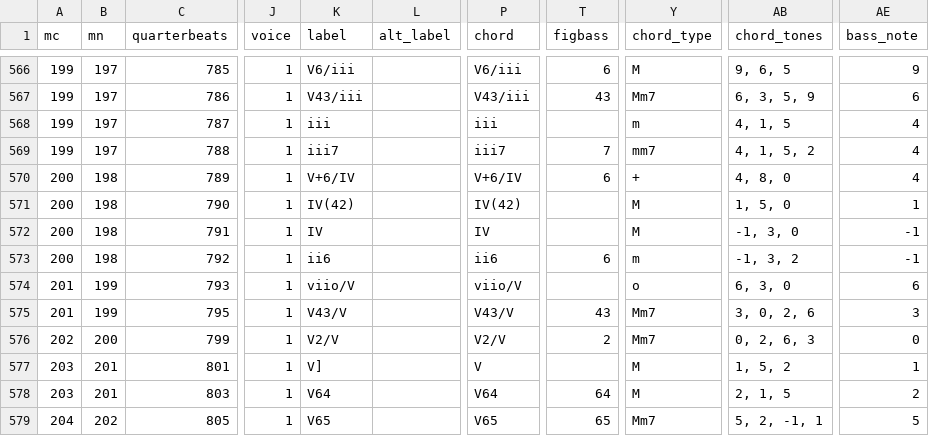
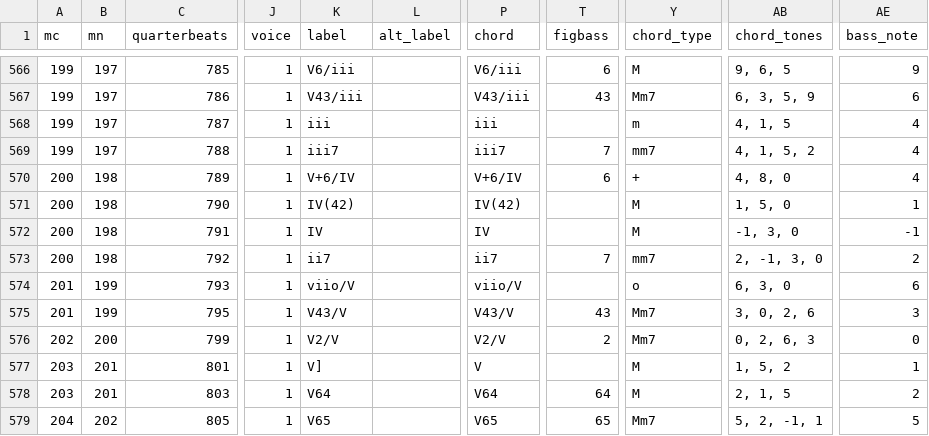
Before and after one commit to DCMLab/mendelssohn_quartets, a TSV file: harmonies/05op44,3a.harmonies.tsv, drawn as a sheet; only a part is shown, gaps mark what is left out; the diff names each change by its address in the sheet, - before the commit and + after, or states it on an @@ line.

```diff
--- a/harmonies/05op44,3a.harmonies.tsv
+++ b/harmonies/05op44,3a.harmonies.tsv
-K573 (label): ii6
+K573 (label): ii7
-P573 (chord): ii6
+P573 (chord): ii7
-T573 (figbass): 6
+T573 (figbass): 7
-Y573 (chord_type): m
+Y573 (chord_type): mm7
-AB573 (chord_tones): -1, 3, 2
+AB573 (chord_tones): 2, -1, 3, 0
-AE573 (bass_note): -1
+AE573 (bass_note): 2
```
Also changed, not shown: chords/05op44,3a.chords.tsv, reviewed/05op44,3a_reviewed.tsv, 4 other files.
